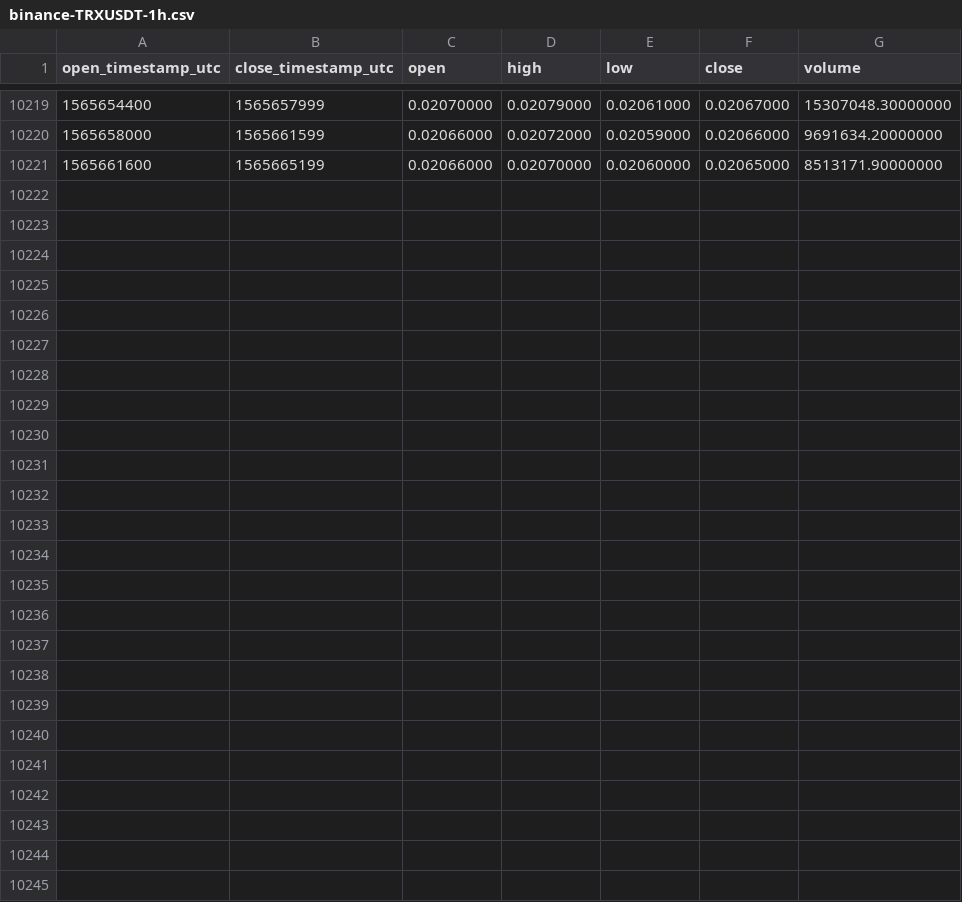
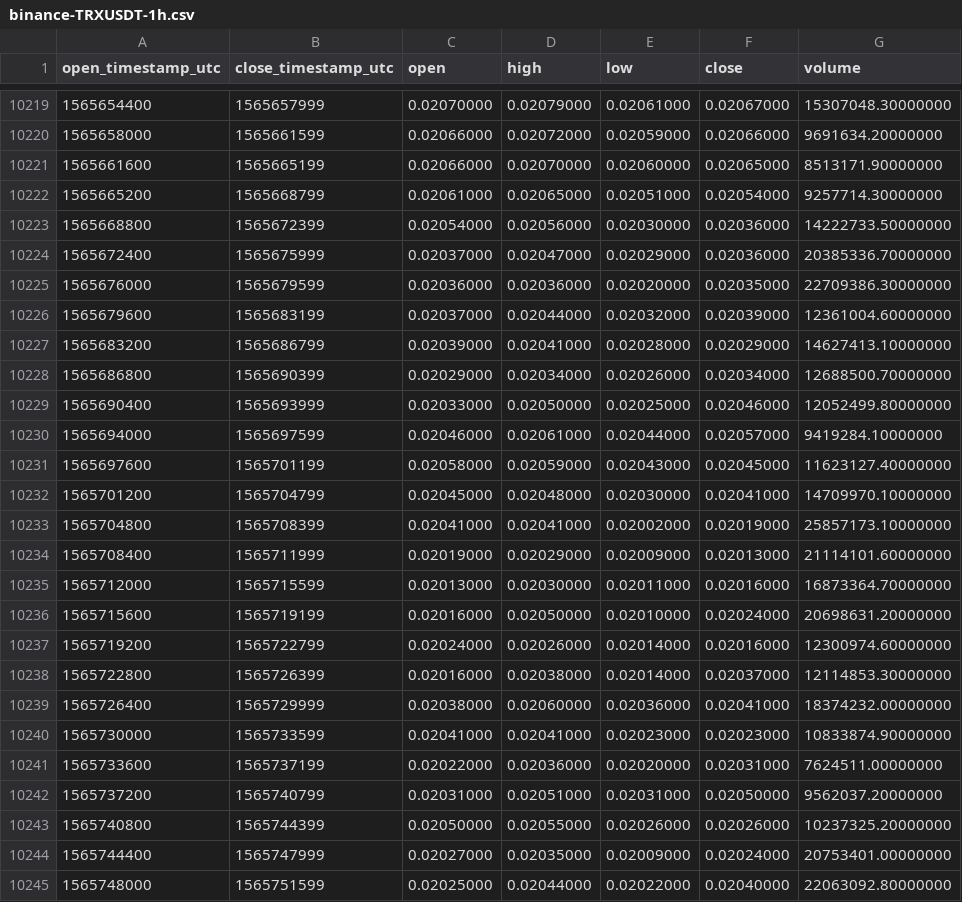
Before and after one commit to cryptobigbro/binance-TRXUSDT, a CSV file: binance-TRXUSDT-1h.csv, drawn as a sheet; only a part is shown, gaps mark what is left out; the diff names each change by its address in the sheet, - before the commit and + after, or states it on an @@ line.

Commit message:
Update OHLCV data.

```diff
--- a/binance-TRXUSDT-1h.csv
+++ b/binance-TRXUSDT-1h.csv
+row 10222: 1565665200 | 1565668799 | 0.02061000 | 0.02065000 | 0.02051000 | 0.02054000 | 9257714.30000000
+row 10223: 1565668800 | 1565672399 | 0.02054000 | 0.02056000 | 0.02030000 | 0.02036000 | 14222733.50000000
+row 10224: 1565672400 | 1565675999 | 0.02037000 | 0.02047000 | 0.02029000 | 0.02036000 | 20385336.70000000
+row 10225: 1565676000 | 1565679599 | 0.02036000 | 0.02036000 | 0.02020000 | 0.02035000 | 22709386.30000000
+row 10226: 1565679600 | 1565683199 | 0.02037000 | 0.02044000 | 0.02032000 | 0.02039000 | 12361004.60000000
+row 10227: 1565683200 | 1565686799 | 0.02039000 | 0.02041000 | 0.02028000 | 0.02029000 | 14627413.10000000
+row 10228: 1565686800 | 1565690399 | 0.02029000 | 0.02034000 | 0.02026000 | 0.02034000 | 12688500.70000000
+row 10229: 1565690400 | 1565693999 | 0.02033000 | 0.02050000 | 0.02025000 | 0.02046000 | 12052499.80000000
+row 10230: 1565694000 | 1565697599 | 0.02046000 | 0.02061000 | 0.02044000 | 0.02057000 | 9419284.10000000
+row 10231: 1565697600 | 1565701199 | 0.02058000 | 0.02059000 | 0.02043000 | 0.02045000 | 11623127.40000000
+row 10232: 1565701200 | 1565704799 | 0.02045000 | 0.02048000 | 0.02030000 | 0.02041000 | 14709970.10000000
+row 10233: 1565704800 | 1565708399 | 0.02041000 | 0.02041000 | 0.02002000 | 0.02019000 | 25857173.10000000
+row 10234: 1565708400 | 1565711999 | 0.02019000 | 0.02029000 | 0.02009000 | 0.02013000 | 21114101.60000000
+row 10235: 1565712000 | 1565715599 | 0.02013000 | 0.02030000 | 0.02011000 | 0.02016000 | 16873364.70000000
+row 10236: 1565715600 | 1565719199 | 0.02016000 | 0.02050000 | 0.02010000 | 0.02024000 | 20698631.20000000
+row 10237: 1565719200 | 1565722799 | 0.02024000 | 0.02026000 | 0.02014000 | 0.02016000 | 12300974.60000000
+row 10238: 1565722800 | 1565726399 | 0.02016000 | 0.02038000 | 0.02014000 | 0.02037000 | 12114853.30000000
+row 10239: 1565726400 | 1565729999 | 0.02038000 | 0.02060000 | 0.02036000 | 0.02041000 | 18374232.00000000
+row 10240: 1565730000 | 1565733599 | 0.02041000 | 0.02041000 | 0.02023000 | 0.02023000 | 10833874.90000000
+row 10241: 1565733600 | 1565737199 | 0.02022000 | 0.02036000 | 0.02020000 | 0.02031000 | 7624511.00000000
+row 10242: 1565737200 | 1565740799 | 0.02031000 | 0.02051000 | 0.02031000 | 0.02050000 | 9562037.20000000
+row 10243: 1565740800 | 1565744399 | 0.02050000 | 0.02055000 | 0.02026000 | 0.02026000 | 10237325.20000000
+row 10244: 1565744400 | 1565747999 | 0.02027000 | 0.02035000 | 0.02009000 | 0.02024000 | 20753401.00000000
+row 10245: 1565748000 | 1565751599 | 0.02025000 | 0.02044000 | 0.02022000 | 0.02040000 | 22063092.80000000
```
Also changed, not shown: binance-TRXUSDT-1d.csv.
